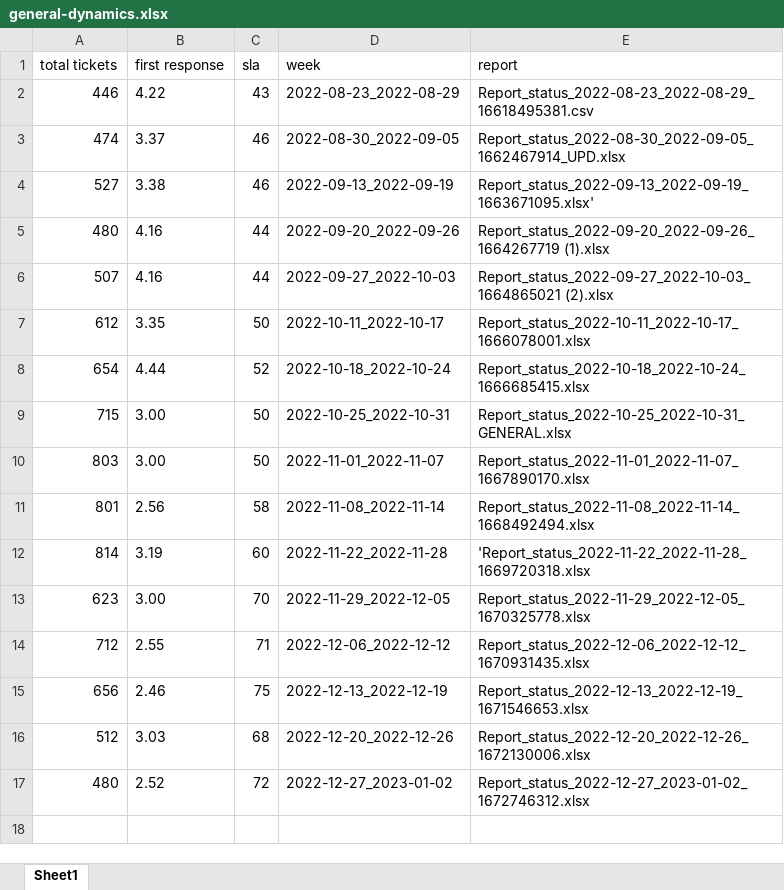
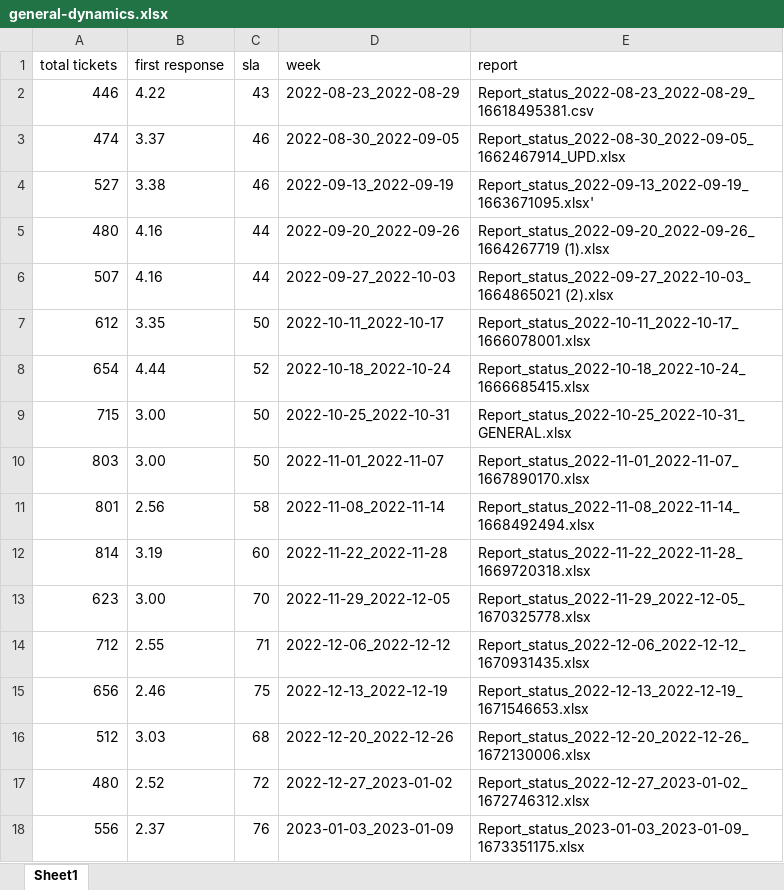
Before and after one commit to justeri10/streamlit-dashboard, an Excel workbook: reports/general-dynamics/general-dynamics.xlsx, sheet Sheet1, drawn as a sheet; values as stored, in another font and other column widths than the file's, no borders; the diff names each change by its address in the sheet, - before the commit and + after, or states it on an @@ line.

Commit message:
first commit

```diff
--- a/reports/general-dynamics/general-dynamics.xlsx (sheet Sheet1)
+++ b/reports/general-dynamics/general-dynamics.xlsx (sheet Sheet1)
-E12 (report): 'Report_status_2022-11-22_2022-11-28_1669720318.xlsx
+E12 (report): Report_status_2022-11-22_2022-11-28_1669720318.xlsx
+row 18: 556 | 2.37 | 76 | 2023-01-03_2023-01-09 | Report_status_2023-01-03_2023-01-09_1673351175.xlsx
```
Also changed, not shown: 3 other files.
